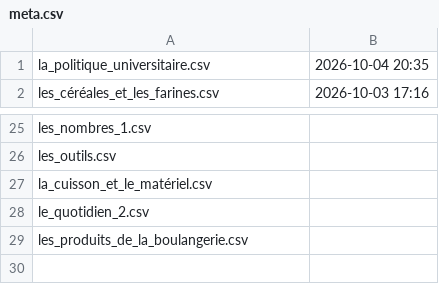
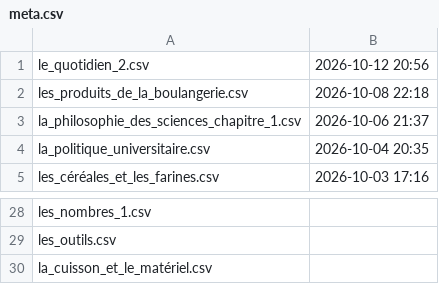
Before and after one commit to grant-nations/cartes_memoire, a CSV file: meta.csv, drawn as a sheet; only a part is shown, gaps mark what is left out; removed rows and columns are numbered as before the commit, all else as after; the diff names each change by its address in the sheet, - before the commit and + after, or states it on an @@ line.

```diff
--- a/meta.csv
+++ b/meta.csv
+row 1: le_quotidien_2.csv | 2026-10-12 20:56
+row 2: les_produits_de_la_boulangerie.csv | 2026-10-08 22:18
+row 3: la_philosophie_des_sciences_chapitre_1.csv | 2026-10-06 21:37
-row 28: le_quotidien_2.csv
-row 29: les_produits_de_la_boulangerie.csv
```
Also changed, not shown: paquets/la_philosophie_des_sciences_chapitre_1.csv, paquets/le_quotidien_2.csv, 2 other files.
